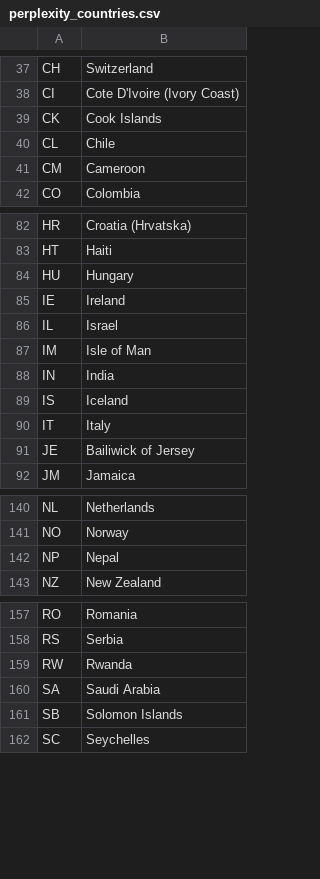
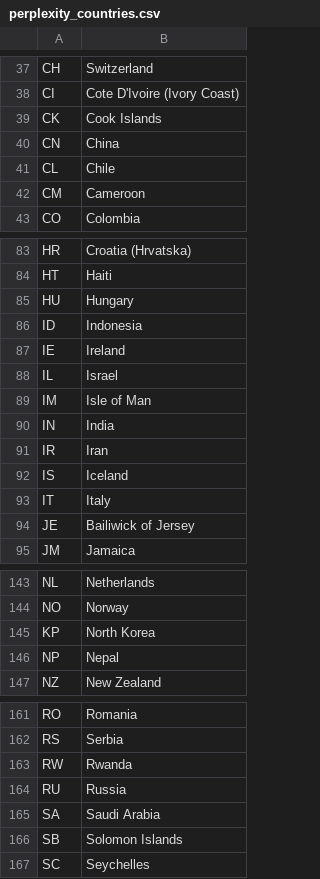
Before and after one commit to brightdata/answer-engines-country-codes, a CSV file: perplexity_countries.csv, drawn as a sheet; only a part is shown, gaps mark what is left out.

Commit message:
Add missing country entries to perplexity_countries.csv
Added missing country entries including China, Indonesia, and Russia.

```diff
--- a/perplexity_countries.csv
+++ b/perplexity_countries.csv
@@ -39,2 +39,3 @@ CI,Cote D'Ivoire (Ivory Coast)
 CK,Cook Islands
+CN,China
 CL,Chile
@@ -84,2 +85,3 @@ HT,Haiti
 HU,Hungary
+ID,Indonesia
 IE,Ireland
@@ -88,2 +90,3 @@ IM,Isle of Man
 IN,India
+IR,Iran
 IS,Iceland
@@ -141,2 +144,3 @@ NL,Netherlands
 NO,Norway
+KP,North Korea
 NP,Nepal
@@ -159,2 +163,3 @@ RS,Serbia
 RW,Rwanda
+RU,Russia
 SA,Saudi Arabia
```
